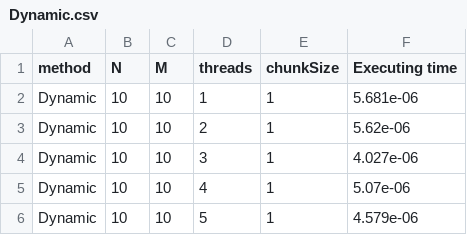
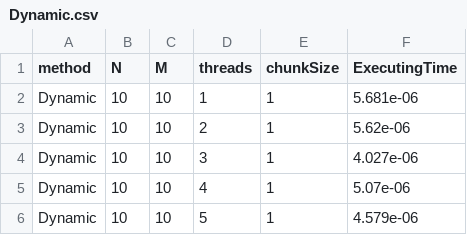
Before and after one commit to fedy95/HighPerformanceComputing, a CSV file: 1. Matrix multiplication in OpenMP/_results/Dynamic.csv, drawn as a sheet; only a part is shown.

```diff
--- a/1. Matrix multiplication in OpenMP/_results/Dynamic.csv
+++ b/1. Matrix multiplication in OpenMP/_results/Dynamic.csv
@@ -1,2 +1,2 @@
-method;N;M;threads;chunkSize;Executing time;
+method;N;M;threads;chunkSize;ExecutingTime;
 Dynamic;10;10;1;1;5.681e-06;
```
Also changed, not shown: 1. Matrix multiplication in OpenMP/_results/Guided.csv, 1. Matrix multiplication in OpenMP/_results/Runtime.csv, 4 other files.
